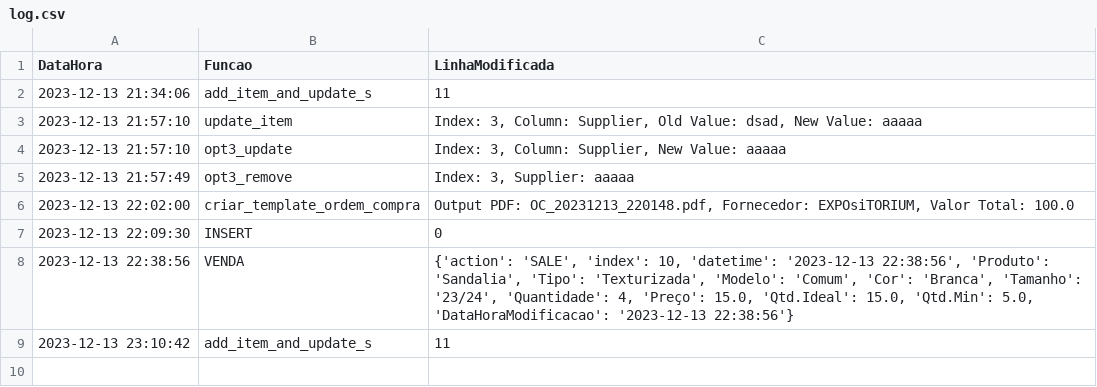
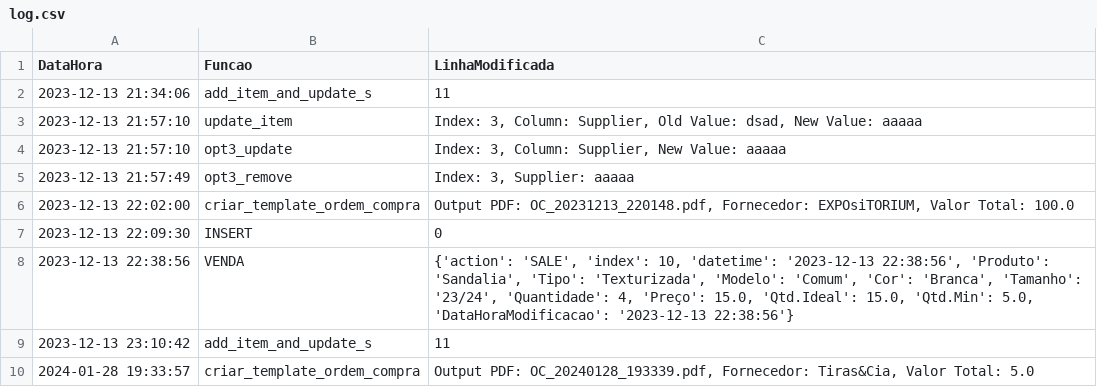
Before and after one commit to AsimovMolediver/Inventory-Management-Software, a CSV file: log.csv, drawn as a sheet; the diff names each change by its address in the sheet, - before the commit and + after, or states it on an @@ line.

```diff
--- a/log.csv
+++ b/log.csv
+row 10: 2024-01-28 19:33:57 | criar_template_ordem_compra | Output PDF: OC_20240128_193339.pdf, Fornecedor: Tiras&Cia, Valor Total: 5.0
```
Also changed, not shown: 1 other file.
